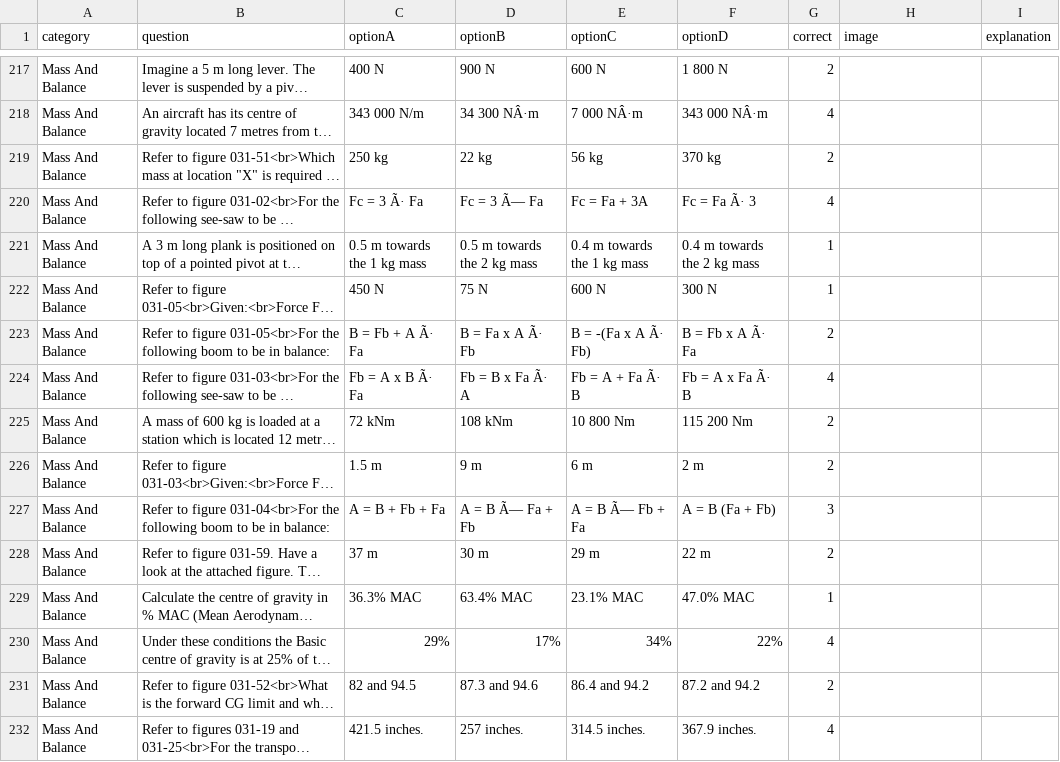
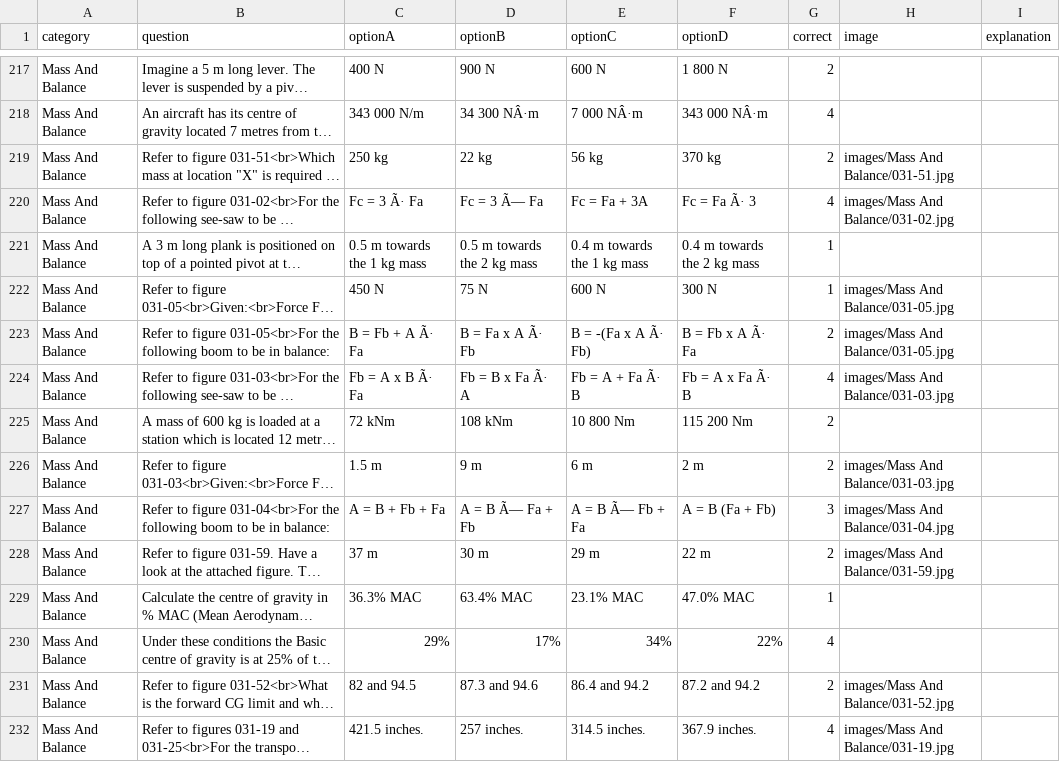
Before and after one commit to Georgesk1997/ETIHAD, a CSV file: categories/mass_and_balance.csv, drawn as a sheet; only a part is shown, gaps mark what is left out; long unchanged cells end in …; the diff covers the shown part only; the diff names each change by its address in the sheet, - before the commit and + after, or states it on an @@ line.

Commit message:
Update mass_and_balance.csv

```diff
--- a/categories/mass_and_balance.csv
+++ b/categories/mass_and_balance.csv
-H219 (image): (empty)
+H219 (image): images/Mass And Balance/031-51.jpg
-H220 (image): (empty)
+H220 (image): images/Mass And Balance/031-02.jpg
-H222:H223 (image): (empty)
+H222:H223 (image): images/Mass And Balance/031-05.jpg
-H224 (image): (empty)
+H224 (image): images/Mass And Balance/031-03.jpg
-H226 (image): (empty)
+H226 (image): images/Mass And Balance/031-03.jpg
-H227 (image): (empty)
+H227 (image): images/Mass And Balance/031-04.jpg
-H228 (image): (empty)
+H228 (image): images/Mass And Balance/031-59.jpg
-H231 (image): (empty)
+H231 (image): images/Mass And Balance/031-52.jpg
-H232 (image): (empty)
+H232 (image): images/Mass And Balance/031-19.jpg
```
Also changed, not shown: 36 edited cells elsewhere in this file.
